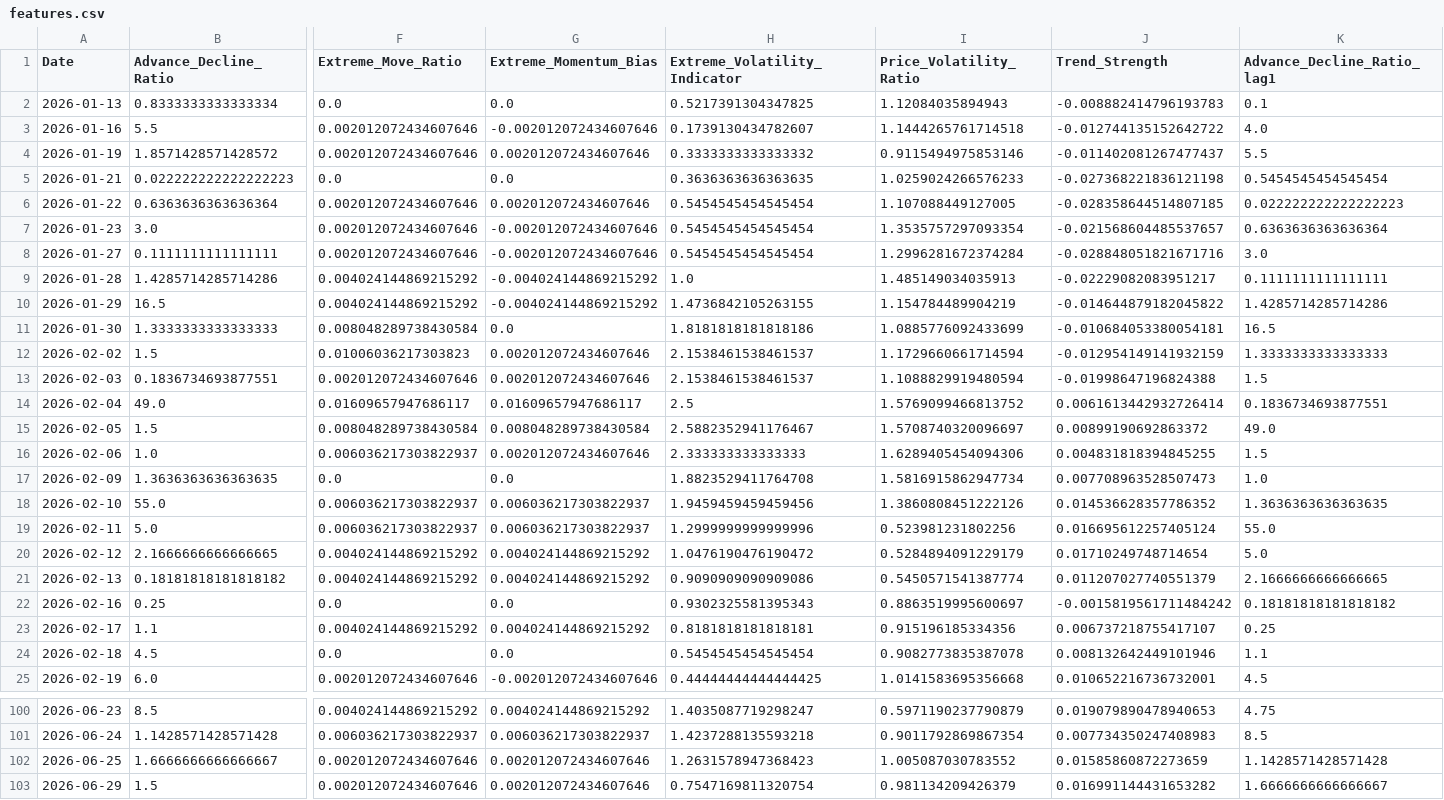
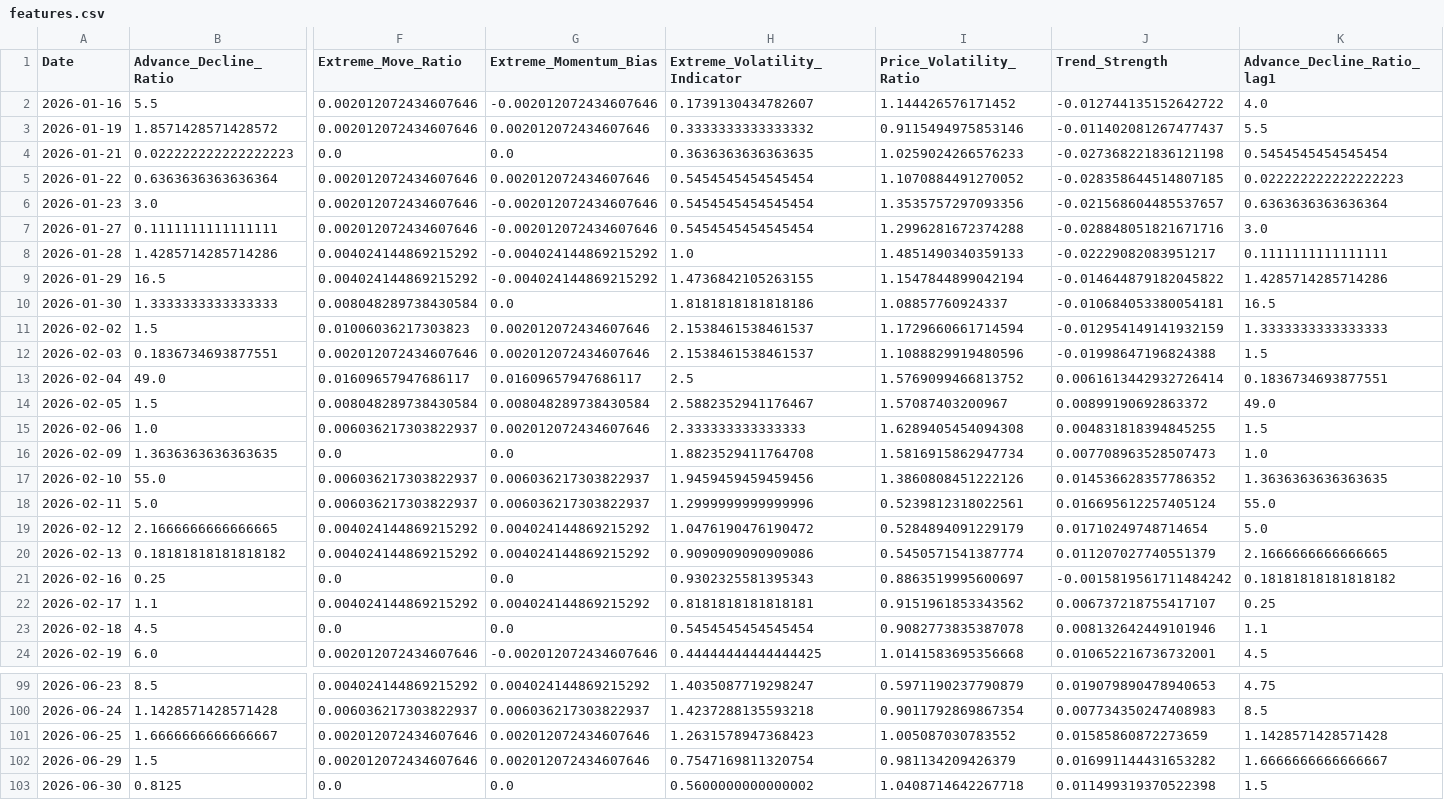
Before and after one commit to upendra-18/Multi-Regime-Market-State-Detection---Adaptive-Capital-Allocation-System, a CSV file: data/features.csv, drawn as a sheet; only a part is shown, gaps mark what is left out; removed rows and columns are numbered as before the commit, all else as after; rows hold the shown columns only; the diff covers the shown part only; the diff names each change by its address in the sheet, - before the commit and + after, or states it on an @@ line.

```diff
--- a/data/features.csv
+++ b/data/features.csv
-row 2: 2026-01-13 | 0.8333333333333334 | 0.0 | 0.0 | 0.5217391304347825 | 1.12084035894943 | -0.008882414796193783 | 0.1
-I2 (Price_Volatility_Ratio): 1.1444265761714518
+I2 (Price_Volatility_Ratio): 1.144426576171452
-I5 (Price_Volatility_Ratio): 1.107088449127005
+I5 (Price_Volatility_Ratio): 1.1070884491270052
-I6 (Price_Volatility_Ratio): 1.3535757297093354
+I6 (Price_Volatility_Ratio): 1.3535757297093356
-I7 (Price_Volatility_Ratio): 1.2996281672374284
+I7 (Price_Volatility_Ratio): 1.2996281672374288
-I8 (Price_Volatility_Ratio): 1.485149034035913
+I8 (Price_Volatility_Ratio): 1.4851490340359133
-I9 (Price_Volatility_Ratio): 1.154784489904219
+I9 (Price_Volatility_Ratio): 1.1547844899042194
-I10 (Price_Volatility_Ratio): 1.0885776092433699
+I10 (Price_Volatility_Ratio): 1.08857760924337
-I12 (Price_Volatility_Ratio): 1.1088829919480594
+I12 (Price_Volatility_Ratio): 1.1088829919480596
-I14 (Price_Volatility_Ratio): 1.5708740320096697
+I14 (Price_Volatility_Ratio): 1.57087403200967
-I15 (Price_Volatility_Ratio): 1.6289405454094306
+I15 (Price_Volatility_Ratio): 1.6289405454094308
-I18 (Price_Volatility_Ratio): 0.523981231802256
+I18 (Price_Volatility_Ratio): 0.5239812318022561
-I22 (Price_Volatility_Ratio): 0.915196185334356
+I22 (Price_Volatility_Ratio): 0.9151961853343562
+row 103: 2026-06-30 | 0.8125 | 0.0 | 0.0 | 0.5600000000000002 | 1.0408714642267718 | 0.011499319370522398 | 1.5
```
Also changed, not shown: 1 edited cell elsewhere in this file, data/daily_summary.csv, 1 other file.
